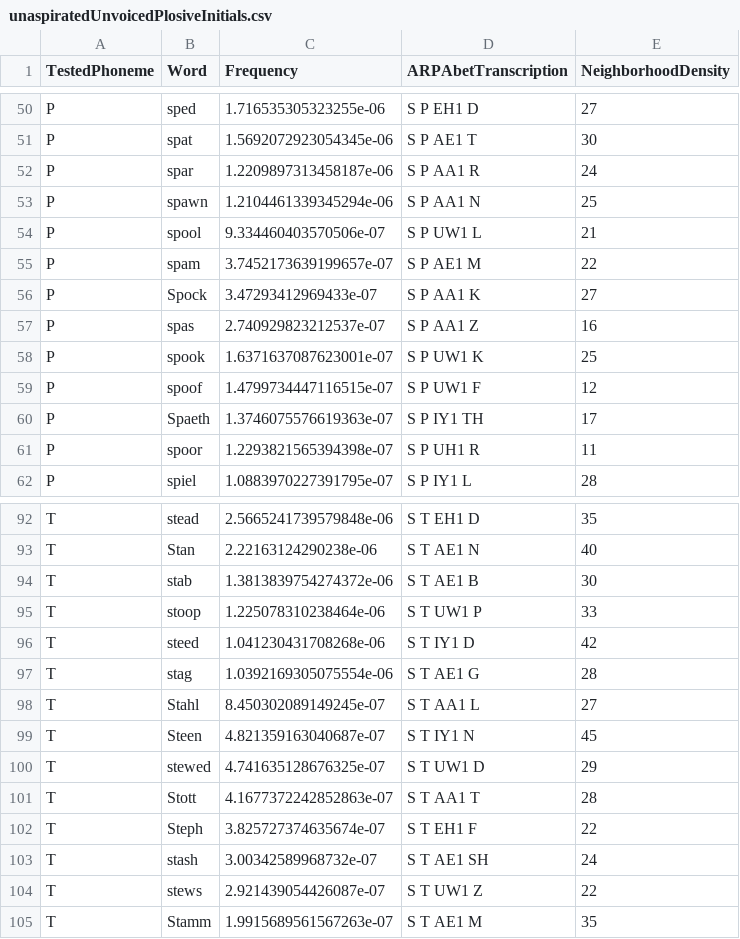
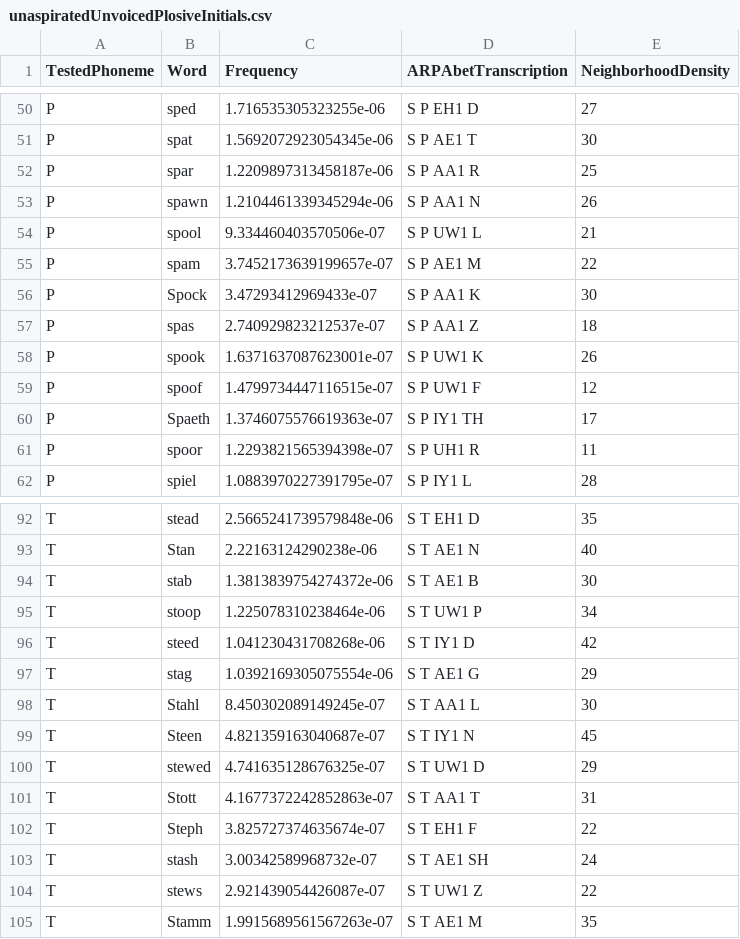
Before and after one commit to michaelbennieUFL/ArabBengaliPhoneticResearch2025, a CSV file: out/unaspiratedUnvoicedPlosiveInitials.csv, drawn as a sheet; only a part is shown, gaps mark what is left out; the diff covers the shown part only.

```diff
--- a/out/unaspiratedUnvoicedPlosiveInitials.csv
+++ b/out/unaspiratedUnvoicedPlosiveInitials.csv
@@ -51,9 +51,9 @@ P,sped,1.716535305323255e-06,S P EH1 D,27
 P,spat,1.5692072923054345e-06,S P AE1 T,30
-P,spar,1.2209897313458187e-06,S P AA1 R,24
-P,spawn,1.2104461339345294e-06,S P AA1 N,25
+P,spar,1.2209897313458187e-06,S P AA1 R,25
+P,spawn,1.2104461339345294e-06,S P AA1 N,26
 P,spool,9.334460403570506e-07,S P UW1 L,21
 P,spam,3.7452173639199657e-07,S P AE1 M,22
-P,Spock,3.47293412969433e-07,S P AA1 K,27
-P,spas,2.740929823212537e-07,S P AA1 Z,16
-P,spook,1.6371637087623001e-07,S P UW1 K,25
+P,Spock,3.47293412969433e-07,S P AA1 K,30
+P,spas,2.740929823212537e-07,S P AA1 Z,18
+P,spook,1.6371637087623001e-07,S P UW1 K,26
 P,spoof,1.4799734447116515e-07,S P UW1 F,12
@@ -94,9 +94,9 @@ T,Stan,2.22163124290238e-06,S T AE1 N,40
 T,stab,1.3813839754274372e-06,S T AE1 B,30
-T,stoop,1.225078310238464e-06,S T UW1 P,33
+T,stoop,1.225078310238464e-06,S T UW1 P,34
 T,steed,1.041230431708268e-06,S T IY1 D,42
-T,stag,1.0392169305075554e-06,S T AE1 G,28
-T,Stahl,8.450302089149245e-07,S T AA1 L,27
+T,stag,1.0392169305075554e-06,S T AE1 G,29
+T,Stahl,8.450302089149245e-07,S T AA1 L,30
 T,Steen,4.821359163040687e-07,S T IY1 N,45
 T,stewed,4.741635128676325e-07,S T UW1 D,29
-T,Stott,4.1677372242852863e-07,S T AA1 T,28
+T,Stott,4.1677372242852863e-07,S T AA1 T,31
 T,Steph,3.825727374635674e-07,S T EH1 F,22
```
Also changed, not shown: 4 added rows, 2 removed rows and 33 edited cells elsewhere in this file, out/VCVplosive.csv, out/devoicedPlosives.csv, 5 other files.
